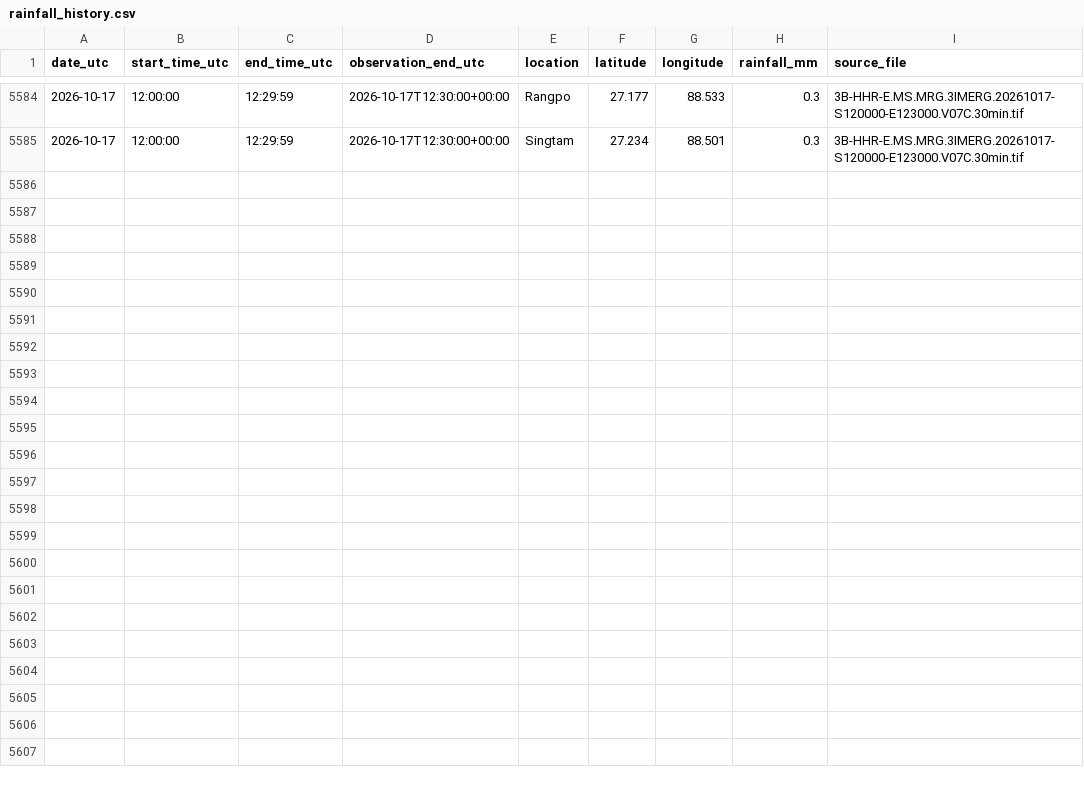
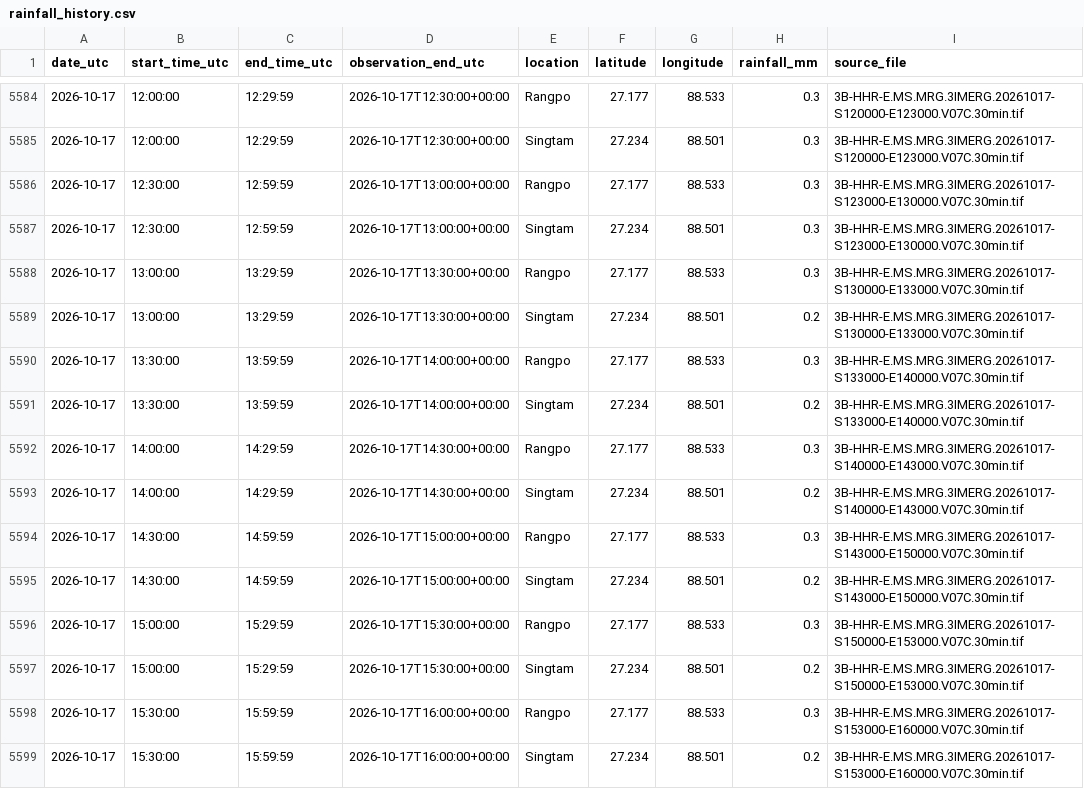
Before and after one commit to sabareesh2008/landslide_detector, a CSV file: data/rainfall/processed/rainfall_history.csv, drawn as a sheet; only a part is shown, gaps mark what is left out.

```diff
--- a/data/rainfall/processed/rainfall_history.csv
+++ b/data/rainfall/processed/rainfall_history.csv
@@ -5585 +5585,15 @@ date_utc,start_time_utc,end_time_utc,observation_end_utc,location,latitude,longi
 2026-10-17,12:00:00,12:29:59,2026-10-17T12:30:00+00:00,Singtam,27.234,88.501,0.3,3B-HHR-E.MS.MRG.3IMERG.20261017-S120000-E123000.V07C.30min.tif
+2026-10-17,12:30:00,12:59:59,2026-10-17T13:00:00+00:00,Rangpo,27.177,88.533,0.3,3B-HHR-E.MS.MRG.3IMERG.20261017-S123000-E130000.V07C.30min.tif
+2026-10-17,12:30:00,12:59:59,2026-10-17T13:00:00+00:00,Singtam,27.234,88.501,0.3,3B-HHR-E.MS.MRG.3IMERG.20261017-S123000-E130000.V07C.30min.tif
+2026-10-17,13:00:00,13:29:59,2026-10-17T13:30:00+00:00,Rangpo,27.177,88.533,0.3,3B-HHR-E.MS.MRG.3IMERG.20261017-S130000-E133000.V07C.30min.tif
+2026-10-17,13:00:00,13:29:59,2026-10-17T13:30:00+00:00,Singtam,27.234,88.501,0.2,3B-HHR-E.MS.MRG.3IMERG.20261017-S130000-E133000.V07C.30min.tif
+2026-10-17,13:30:00,13:59:59,2026-10-17T14:00:00+00:00,Rangpo,27.177,88.533,0.3,3B-HHR-E.MS.MRG.3IMERG.20261017-S133000-E140000.V07C.30min.tif
+2026-10-17,13:30:00,13:59:59,2026-10-17T14:00:00+00:00,Singtam,27.234,88.501,0.2,3B-HHR-E.MS.MRG.3IMERG.20261017-S133000-E140000.V07C.30min.tif
+2026-10-17,14:00:00,14:29:59,2026-10-17T14:30:00+00:00,Rangpo,27.177,88.533,0.3,3B-HHR-E.MS.MRG.3IMERG.20261017-S140000-E143000.V07C.30min.tif
+2026-10-17,14:00:00,14:29:59,2026-10-17T14:30:00+00:00,Singtam,27.234,88.501,0.2,3B-HHR-E.MS.MRG.3IMERG.20261017-S140000-E143000.V07C.30min.tif
+2026-10-17,14:30:00,14:59:59,2026-10-17T15:00:00+00:00,Rangpo,27.177,88.533,0.3,3B-HHR-E.MS.MRG.3IMERG.20261017-S143000-E150000.V07C.30min.tif
+2026-10-17,14:30:00,14:59:59,2026-10-17T15:00:00+00:00,Singtam,27.234,88.501,0.2,3B-HHR-E.MS.MRG.3IMERG.20261017-S143000-E150000.V07C.30min.tif
+2026-10-17,15:00:00,15:29:59,2026-10-17T15:30:00+00:00,Rangpo,27.177,88.533,0.3,3B-HHR-E.MS.MRG.3IMERG.20261017-S150000-E153000.V07C.30min.tif
+2026-10-17,15:00:00,15:29:59,2026-10-17T15:30:00+00:00,Singtam,27.234,88.501,0.2,3B-HHR-E.MS.MRG.3IMERG.20261017-S150000-E153000.V07C.30min.tif
+2026-10-17,15:30:00,15:59:59,2026-10-17T16:00:00+00:00,Rangpo,27.177,88.533,0.3,3B-HHR-E.MS.MRG.3IMERG.20261017-S153000-E160000.V07C.30min.tif
+2026-10-17,15:30:00,15:59:59,2026-10-17T16:00:00+00:00,Singtam,27.234,88.501,0.2,3B-HHR-E.MS.MRG.3IMERG.20261017-S153000-E160000.V07C.30min.tif
```
Also changed, not shown: 9 other files.
